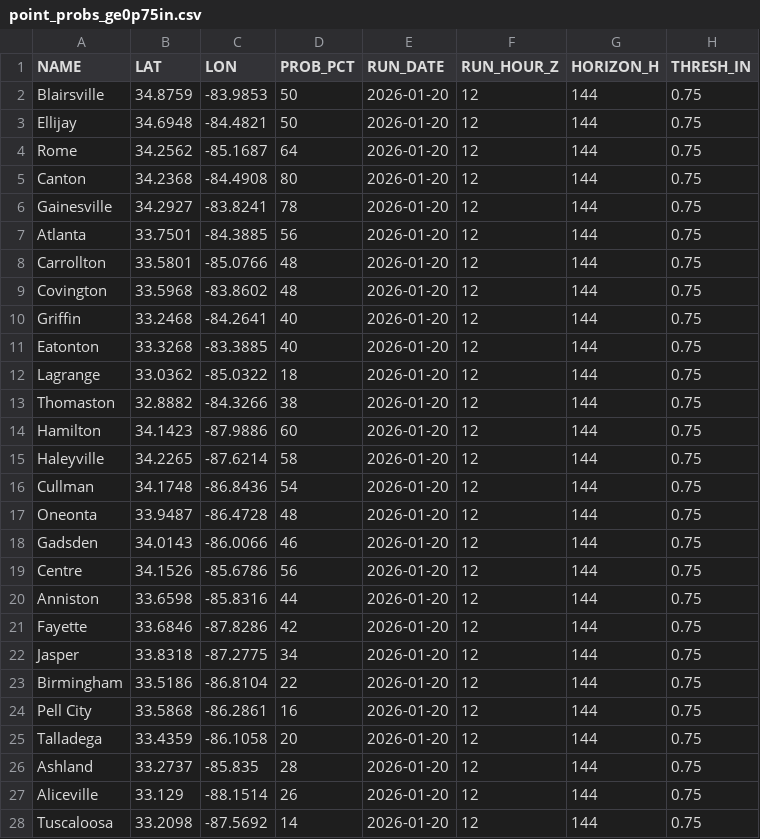
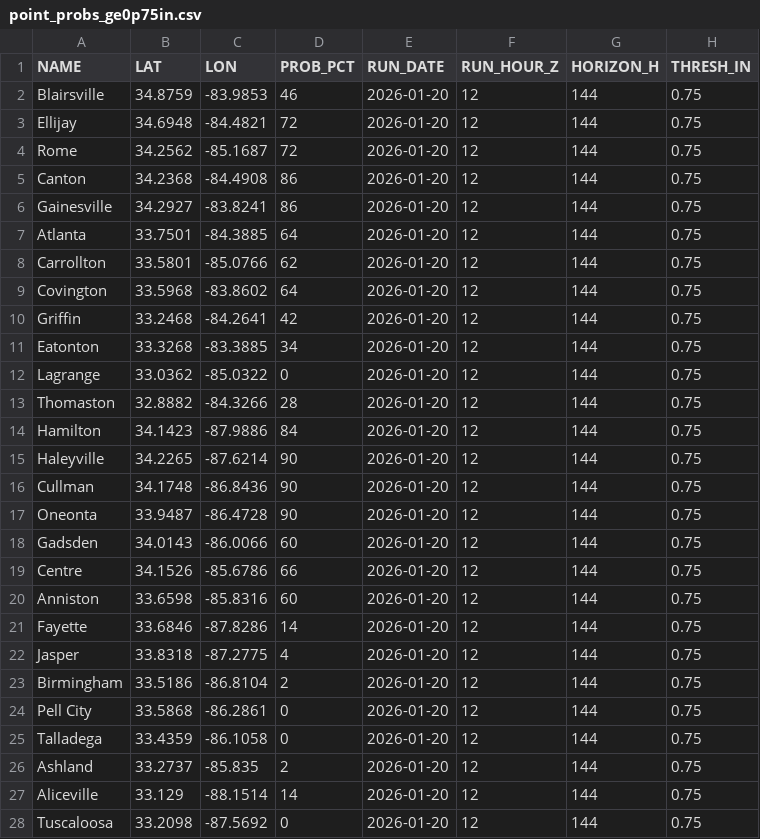
Before and after one commit to gtdish/GIS_Data, a CSV file: ice_prob/point_probs_ge0p75in.csv, drawn as a sheet; only a part is shown; the diff covers the shown part only.

Commit message:
Update ice probs 2026-01-20 12Z (+144h)

```diff
--- a/ice_prob/point_probs_ge0p75in.csv
+++ b/ice_prob/point_probs_ge0p75in.csv
@@ -1,28 +1,28 @@
 NAME,LAT,LON,PROB_PCT,RUN_DATE,RUN_HOUR_Z,HORIZON_H,THRESH_IN
-Blairsville,34.8759,-83.9853,50,2026-01-20,12,144,0.75
-Ellijay,34.6948,-84.4821,50,2026-01-20,12,144,0.75
-Rome,34.2562,-85.1687,64,2026-01-20,12,144,0.75
-Canton,34.2368,-84.4908,80,2026-01-20,12,144,0.75
-Gainesville,34.2927,-83.8241,78,2026-01-20,12,144,0.75
-Atlanta,33.7501,-84.3885,56,2026-01-20,12,144,0.75
-Carrollton,33.5801,-85.0766,48,2026-01-20,12,144,0.75
-Covington,33.5968,-83.8602,48,2026-01-20,12,144,0.75
-Griffin,33.2468,-84.2641,40,2026-01-20,12,144,0.75
-Eatonton,33.3268,-83.3885,40,2026-01-20,12,144,0.75
-Lagrange,33.0362,-85.0322,18,2026-01-20,12,144,0.75
-Thomaston,32.8882,-84.3266,38,2026-01-20,12,144,0.75
-Hamilton,34.1423,-87.9886,60,2026-01-20,12,144,0.75
-Haleyville,34.2265,-87.6214,58,2026-01-20,12,144,0.75
-Cullman,34.1748,-86.8436,54,2026-01-20,12,144,0.75
-Oneonta,33.9487,-86.4728,48,2026-01-20,12,144,0.75
-Gadsden,34.0143,-86.0066,46,2026-01-20,12,144,0.75
-Centre,34.1526,-85.6786,56,2026-01-20,12,144,0.75
-Anniston,33.6598,-85.8316,44,2026-01-20,12,144,0.75
-Fayette,33.6846,-87.8286,42,2026-01-20,12,144,0.75
-Jasper,33.8318,-87.2775,34,2026-01-20,12,144,0.75
-Birmingham,33.5186,-86.8104,22,2026-01-20,12,144,0.75
-Pell City,33.5868,-86.2861,16,2026-01-20,12,144,0.75
-Talladega,33.4359,-86.1058,20,2026-01-20,12,144,0.75
-Ashland,33.2737,-85.835,28,2026-01-20,12,144,0.75
-Aliceville,33.129,-88.1514,26,2026-01-20,12,144,0.75
-Tuscaloosa,33.2098,-87.5692,14,2026-01-20,12,144,0.75
+Blairsville,34.8759,-83.9853,46,2026-01-20,12,144,0.75
+Ellijay,34.6948,-84.4821,72,2026-01-20,12,144,0.75
+Rome,34.2562,-85.1687,72,2026-01-20,12,144,0.75
+Canton,34.2368,-84.4908,86,2026-01-20,12,144,0.75
+Gainesville,34.2927,-83.8241,86,2026-01-20,12,144,0.75
+Atlanta,33.7501,-84.3885,64,2026-01-20,12,144,0.75
+Carrollton,33.5801,-85.0766,62,2026-01-20,12,144,0.75
+Covington,33.5968,-83.8602,64,2026-01-20,12,144,0.75
+Griffin,33.2468,-84.2641,42,2026-01-20,12,144,0.75
+Eatonton,33.3268,-83.3885,34,2026-01-20,12,144,0.75
+Lagrange,33.0362,-85.0322,0,2026-01-20,12,144,0.75
+Thomaston,32.8882,-84.3266,28,2026-01-20,12,144,0.75
+Hamilton,34.1423,-87.9886,84,2026-01-20,12,144,0.75
+Haleyville,34.2265,-87.6214,90,2026-01-20,12,144,0.75
+Cullman,34.1748,-86.8436,90,2026-01-20,12,144,0.75
+Oneonta,33.9487,-86.4728,90,2026-01-20,12,144,0.75
+Gadsden,34.0143,-86.0066,60,2026-01-20,12,144,0.75
+Centre,34.1526,-85.6786,66,2026-01-20,12,144,0.75
+Anniston,33.6598,-85.8316,60,2026-01-20,12,144,0.75
+Fayette,33.6846,-87.8286,14,2026-01-20,12,144,0.75
+Jasper,33.8318,-87.2775,4,2026-01-20,12,144,0.75
+Birmingham,33.5186,-86.8104,2,2026-01-20,12,144,0.75
+Pell City,33.5868,-86.2861,0,2026-01-20,12,144,0.75
+Talladega,33.4359,-86.1058,0,2026-01-20,12,144,0.75
+Ashland,33.2737,-85.835,2,2026-01-20,12,144,0.75
+Aliceville,33.129,-88.1514,14,2026-01-20,12,144,0.75
+Tuscaloosa,33.2098,-87.5692,0,2026-01-20,12,144,0.75
```
Also changed, not shown: 7 edited cells elsewhere in this file, ice_prob/point_probs_ge0p10in.csv, ice_prob/point_probs_ge0p25in.csv, 8 other files.
